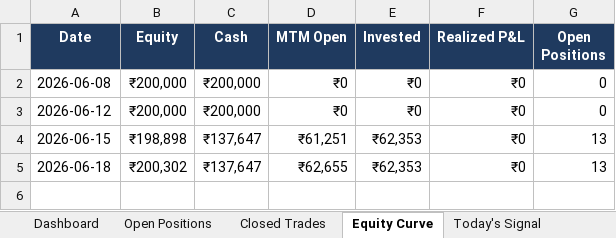
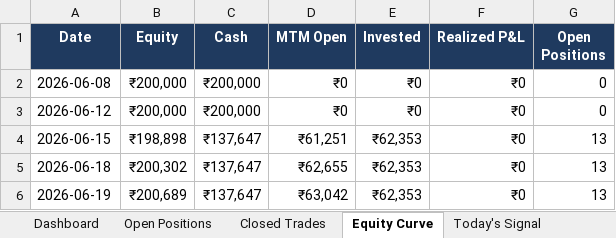
Before and after one commit to shubhamkrpal3-web/v5-stockpicker, an Excel workbook: V5_Live_Tracker.xlsx, sheet Equity Curve, drawn as a sheet; values as stored, in another font and other column widths than the file's, no borders; the diff names each change by its address in the sheet, - before the commit and + after, or states it on an @@ line.

```diff
--- a/V5_Live_Tracker.xlsx (sheet Equity Curve)
+++ b/V5_Live_Tracker.xlsx (sheet Equity Curve)
+row 6: 2026-06-19 | ₹200,689 | ₹137,647 | ₹63,042 | ₹62,353 | ₹0 | 13
```
Also changed, not shown: sheet Today's Signal, sheet Open Positions, sheet Dashboard, 7 other files.
